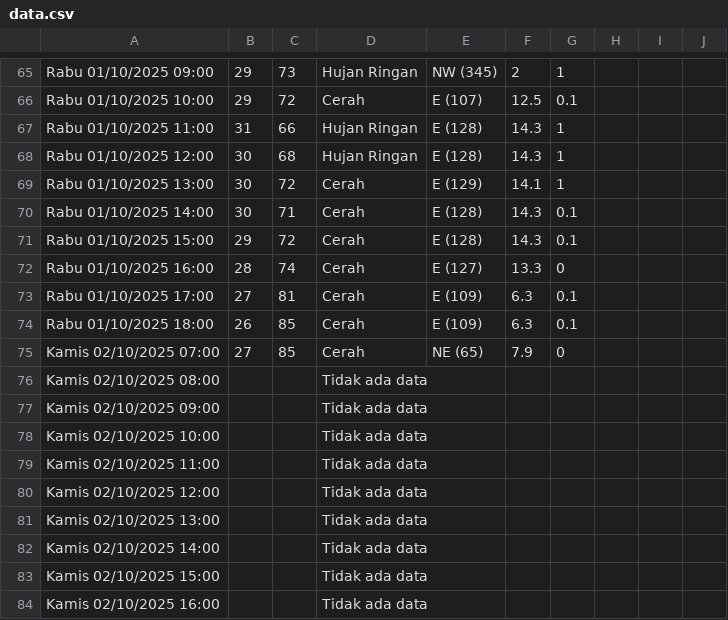
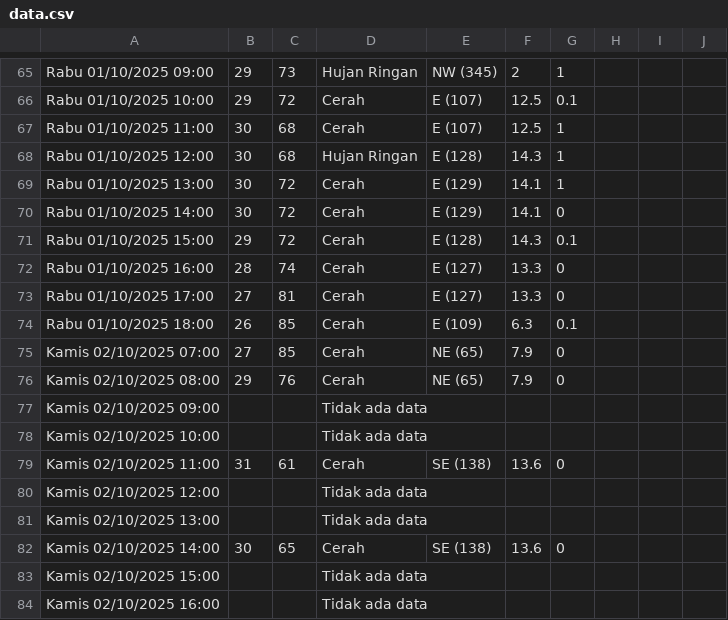
Before and after one commit to RIKASHIKI/collect_weather_data, a CSV file: data.csv, drawn as a sheet; only a part is shown, gaps mark what is left out; the diff covers the shown part only.

Commit message:
save from replit

```diff
--- a/data.csv
+++ b/data.csv
@@ -66,18 +66,18 @@ Rabu 01/10/2025 09:00,29,73,Hujan Ringan,NW (345),2,1,,,
 Rabu 01/10/2025 10:00,29,72,Cerah,E (107),12.5,0.1,,,
-Rabu 01/10/2025 11:00,31,66,Hujan Ringan,E (128),14.3,1,,,
+Rabu 01/10/2025 11:00,30,68,Cerah,E (107),12.5,1,,,
 Rabu 01/10/2025 12:00,30,68,Hujan Ringan,E (128),14.3,1,,,
 Rabu 01/10/2025 13:00,30,72,Cerah,E (129),14.1,1,,,
-Rabu 01/10/2025 14:00,30,71,Cerah,E (128),14.3,0.1,,,
+Rabu 01/10/2025 14:00,30,72,Cerah,E (129),14.1,0,,,
 Rabu 01/10/2025 15:00,29,72,Cerah,E (128),14.3,0.1,,,
 Rabu 01/10/2025 16:00,28,74,Cerah,E (127),13.3,0,,,
-Rabu 01/10/2025 17:00,27,81,Cerah,E (109),6.3,0.1,,,
+Rabu 01/10/2025 17:00,27,81,Cerah,E (127),13.3,0,,,
 Rabu 01/10/2025 18:00,26,85,Cerah,E (109),6.3,0.1,,,
 Kamis 02/10/2025 07:00,27,85,Cerah,NE (65),7.9,0,,,
-Kamis 02/10/2025 08:00,,,Tidak ada data,,,,,,
+Kamis 02/10/2025 08:00,29,76,Cerah,NE (65),7.9,0,,,
 Kamis 02/10/2025 09:00,,,Tidak ada data,,,,,,
 Kamis 02/10/2025 10:00,,,Tidak ada data,,,,,,
-Kamis 02/10/2025 11:00,,,Tidak ada data,,,,,,
+Kamis 02/10/2025 11:00,31,61,Cerah,SE (138),13.6,0,,,
 Kamis 02/10/2025 12:00,,,Tidak ada data,,,,,,
 Kamis 02/10/2025 13:00,,,Tidak ada data,,,,,,
-Kamis 02/10/2025 14:00,,,Tidak ada data,,,,,,
+Kamis 02/10/2025 14:00,30,65,Cerah,SE (138),13.6,0,,,
 Kamis 02/10/2025 15:00,,,Tidak ada data,,,,,,
```
Also changed, not shown: 36 edited cells elsewhere in this file.
